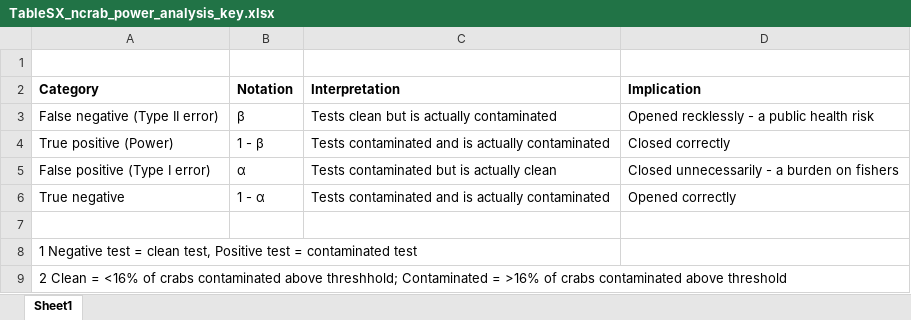
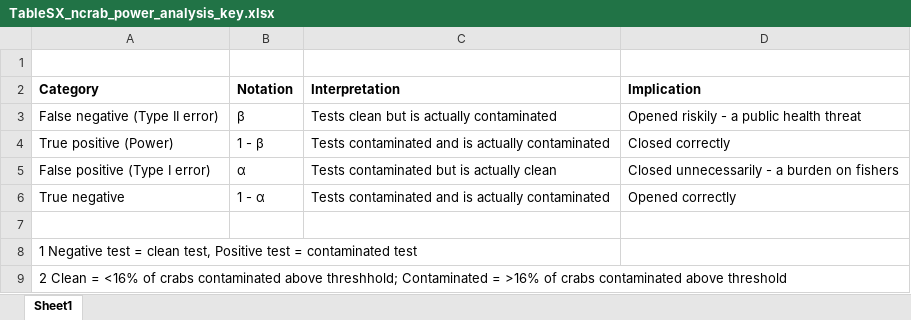
Before and after one commit to cfree14/domoic_acid_mgmt, an Excel workbook: tables/TableSX_ncrab_power_analysis_key.xlsx, sheet Sheet1, drawn as a sheet; values as stored, in another font and other column widths than the file's, no borders; the diff names each change by its address in the sheet, - before the commit and + after, or states it on an @@ line.

```diff
--- a/tables/TableSX_ncrab_power_analysis_key.xlsx (sheet Sheet1)
+++ b/tables/TableSX_ncrab_power_analysis_key.xlsx (sheet Sheet1)
-D3 (Implication): Opened recklessly - a public health risk
+D3 (Implication): Opened riskily - a public health threat
```
Also changed, not shown: 6 other files.
